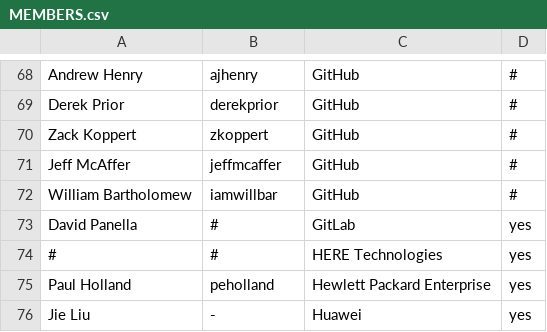
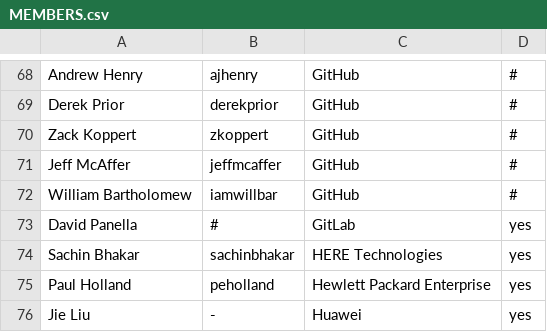
Before and after one commit to todogroup/governance, a CSV file: MEMBERS.csv, drawn as a sheet; only a part is shown, gaps mark what is left out.

Commit message:
Update MEMBERS.csv
Updated Primary contact as Sachin Bhakar for HERE technologies.

Signed-off-by: Sachin Bhakar <22211174+Sachinbhakar@users.noreply.github.com>

```diff
--- a/MEMBERS.csv
+++ b/MEMBERS.csv
@@ -73,3 +73,3 @@ William Bartholomew,iamwillbar,GitHub,#
 David Panella,#,GitLab,yes
-#,#,HERE Technologies,yes
+Sachin Bhakar,sachinbhakar,HERE Technologies,yes
 Paul Holland,peholland,Hewlett Packard Enterprise,yes
```
